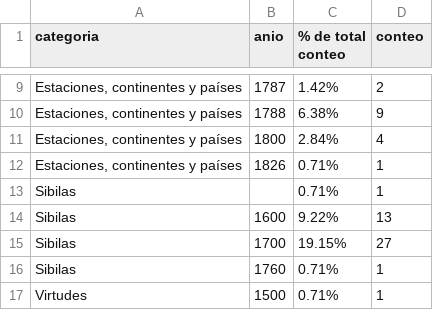
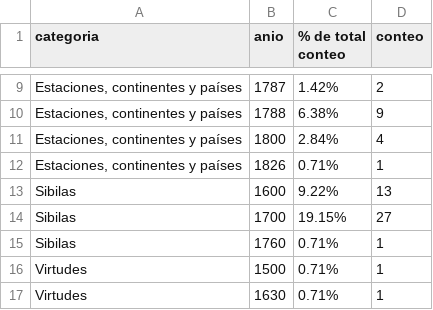
Before and after one commit to jjcastro/graficas-culturavisual, a CSV file: seccion2/22/timeline.csv, drawn as a sheet; only a part is shown, gaps mark what is left out; the shorter side is filled out with more unchanged rows; the diff names each change by its address in the sheet, - before the commit and + after, or states it on an @@ line.

```diff
--- a/seccion2/22/timeline.csv
+++ b/seccion2/22/timeline.csv
-row 13: Sibilas |  | 0.71% | 1
```
Also changed, not shown: seccion8/56/bolas2/values.csv, 12 other files.
